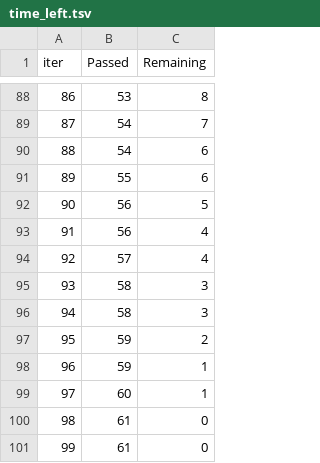
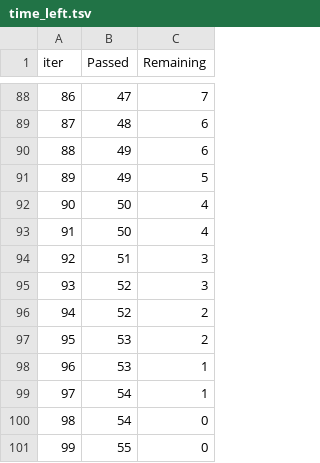
Before and after one commit to Mystery-glitch/MachineLearning, a TSV file: catboost_info/time_left.tsv, drawn as a sheet; only a part is shown, gaps mark what is left out; the diff covers the shown part only.

```diff
--- a/catboost_info/time_left.tsv
+++ b/catboost_info/time_left.tsv
@@ -88,14 +88,14 @@ iter	Passed	Remaining
-86	53	8
-87	54	7
-88	54	6
-89	55	6
-90	56	5
-91	56	4
-92	57	4
-93	58	3
-94	58	3
-95	59	2
-96	59	1
-97	60	1
-98	61	0
-99	61	0
+86	47	7
+87	48	6
+88	49	6
+89	49	5
+90	50	4
+91	50	4
+92	51	3
+93	52	3
+94	52	2
+95	53	2
+96	53	1
+97	54	1
+98	54	0
+99	55	0
```
Also changed, not shown: 159 edited cells elsewhere in this file, 9 other files.
